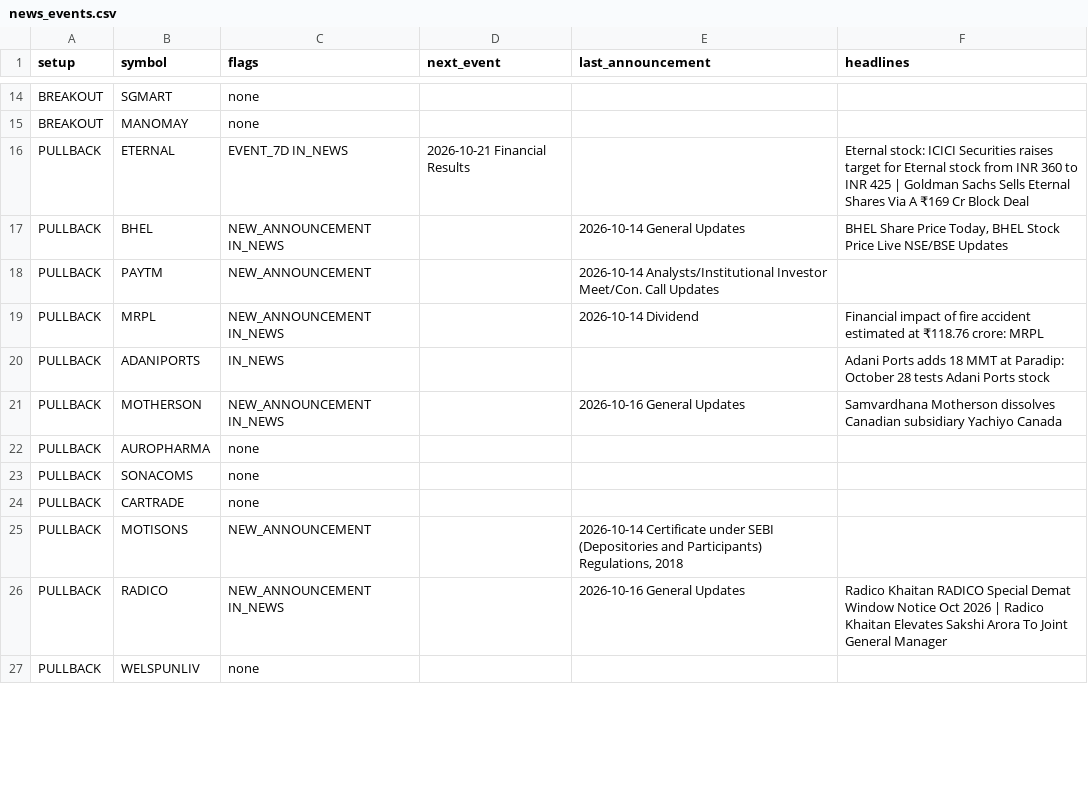
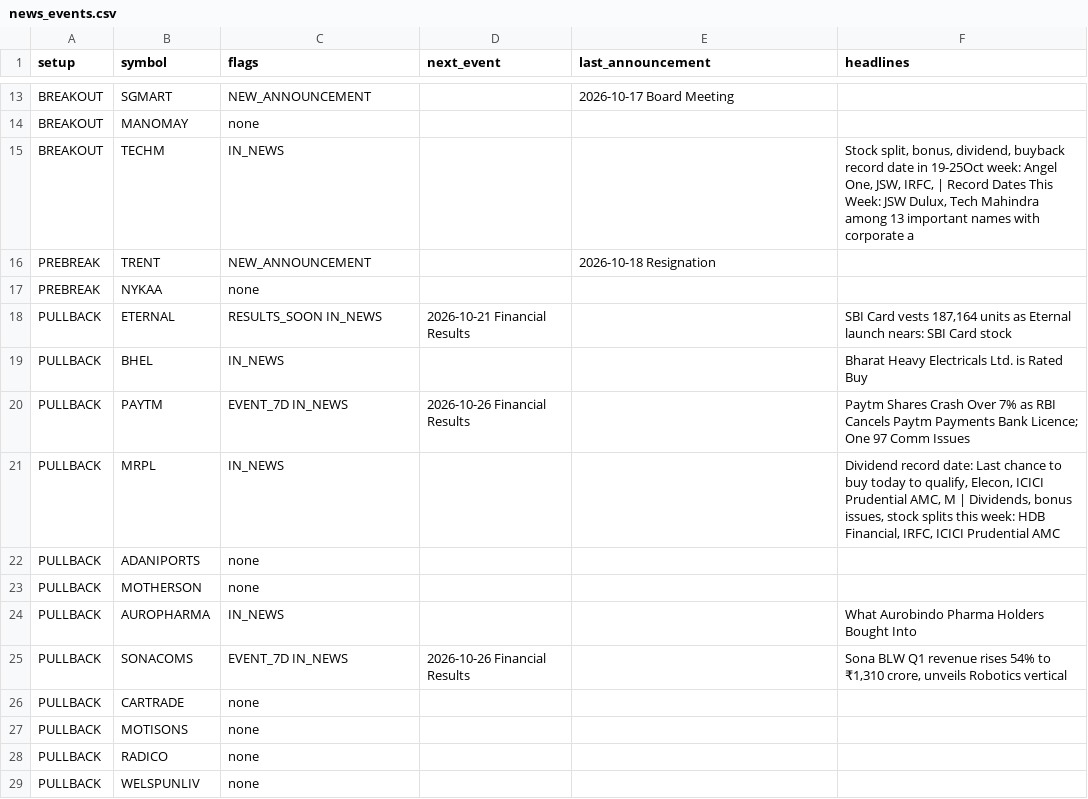
Before and after one commit to sufikipl-ops/swing-auto, a CSV file: docs/news_events.csv, drawn as a sheet; only a part is shown, gaps mark what is left out; addresses are those after the commit; the diff covers the shown part only; the diff names each change by its address in the sheet, - before the commit and + after, or states it on an @@ line.

```diff
--- a/docs/news_events.csv
+++ b/docs/news_events.csv
-C13 (flags): none
+C13 (flags): NEW_ANNOUNCEMENT
-E13 (last_announcement): (empty)
+E13 (last_announcement): 2026-10-17 Board Meeting
+row 15: BREAKOUT | TECHM | IN_NEWS |  |  | Stock split, bonus, dividend, buyback record date in 19-25Oct week: Angel One, JSW, IRFC, | Record Dates This Week: JSW Dulux, Tech Mahindra among 13 important names with corporate a
+row 16: PREBREAK | TRENT | NEW_ANNOUNCEMENT |  | 2026-10-18 Resignation
+row 17: PREBREAK | NYKAA | none
-C18 (flags): EVENT_7D IN_NEWS
+C18 (flags): RESULTS_SOON IN_NEWS
-F18 (headlines): Eternal stock: ICICI Securities raises target for Eternal stock from INR 360 to INR 425 | Goldman Sachs Sells Eternal Shares Via A ₹169 Cr Block Deal
+F18 (headlines): SBI Card vests 187,164 units as Eternal launch nears: SBI Card stock
-C19 (flags): NEW_ANNOUNCEMENT IN_NEWS
+C19 (flags): IN_NEWS
-E19 (last_announcement): 2026-10-14 General Updates
+E19 (last_announcement): (empty)
-F19 (headlines): BHEL Share Price Today, BHEL Stock Price Live NSE/BSE Updates
+F19 (headlines): Bharat Heavy Electricals Ltd. is Rated Buy
-C20 (flags): NEW_ANNOUNCEMENT
+C20 (flags): EVENT_7D IN_NEWS
-D20 (next_event): (empty)
+D20 (next_event): 2026-10-26 Financial Results
-E20 (last_announcement): 2026-10-14 Analysts/Institutional Investor Meet/Con. Call Updates
+E20 (last_announcement): (empty)
-F20 (headlines): (empty)
+F20 (headlines): Paytm Shares Crash Over 7% as RBI Cancels Paytm Payments Bank Licence; One 97 Comm Issues
-C21 (flags): NEW_ANNOUNCEMENT IN_NEWS
+C21 (flags): IN_NEWS
-E21 (last_announcement): 2026-10-14 Dividend
+E21 (last_announcement): (empty)
-F21 (headlines): Financial impact of fire accident estimated at ₹118.76 crore: MRPL
+F21 (headlines): Dividend record date: Last chance to buy today to qualify, Elecon, ICICI Prudential AMC, M | Dividends, bonus issues, stock splits this week: HDB Financial, IRFC, ICICI Prudential AMC
-C22 (flags): IN_NEWS
+C22 (flags): none
-F22 (headlines): Adani Ports adds 18 MMT at Paradip: October 28 tests Adani Ports stock
+F22 (headlines): (empty)
-C23 (flags): NEW_ANNOUNCEMENT IN_NEWS
+C23 (flags): none
-E23 (last_announcement): 2026-10-16 General Updates
+E23 (last_announcement): (empty)
-F23 (headlines): Samvardhana Motherson dissolves Canadian subsidiary Yachiyo Canada
+F23 (headlines): (empty)
-C24 (flags): none
+C24 (flags): IN_NEWS
-F24 (headlines): (empty)
+F24 (headlines): What Aurobindo Pharma Holders Bought Into
-C25 (flags): none
+C25 (flags): EVENT_7D IN_NEWS
-D25 (next_event): (empty)
+D25 (next_event): 2026-10-26 Financial Results
-F25 (headlines): (empty)
+F25 (headlines): Sona BLW Q1 revenue rises 54% to ₹1,310 crore, unveils Robotics vertical
-C27 (flags): NEW_ANNOUNCEMENT
+C27 (flags): none
-E27 (last_announcement): 2026-10-14 Certificate under SEBI (Depositories and Participants) Regulations, 2018
+E27 (last_announcement): (empty)
-C28 (flags): NEW_ANNOUNCEMENT IN_NEWS
+C28 (flags): none
-E28 (last_announcement): 2026-10-16 General Updates
+E28 (last_announcement): (empty)
-F28 (headlines): Radico Khaitan RADICO Special Demat Window Notice Oct 2026 | Radico Khaitan Elevates Sakshi Arora To Joint General Manager
+F28 (headlines): (empty)
```
Also changed, not shown: 11 added rows, 1 removed row and 51 edited cells elsewhere in this file, out/news_events.csv, 5 other files.
